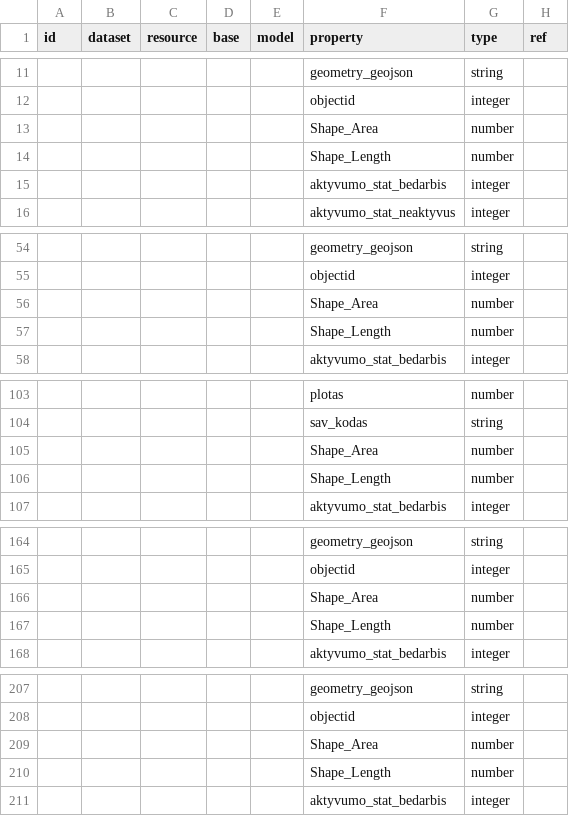
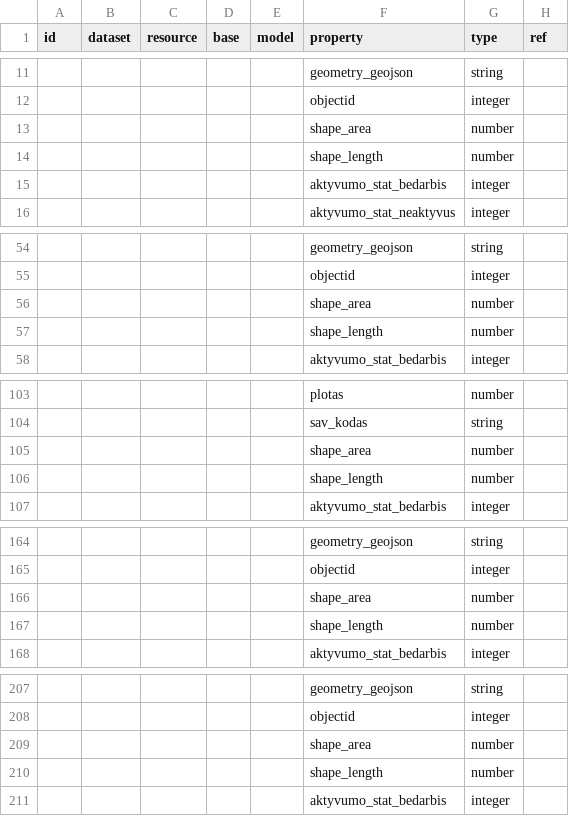
Before and after one commit to atviriduomenys/manifest, a CSV file: datasets/gov/lki/2011_gyventoju_surasymas.csv, drawn as a sheet; only a part is shown, gaps mark what is left out; the diff names each change by its address in the sheet, - before the commit and + after, or states it on an @@ line.

```diff
--- a/datasets/gov/lki/2011_gyventoju_surasymas.csv
+++ b/datasets/gov/lki/2011_gyventoju_surasymas.csv
-F13 (property): Shape_Area
+F13 (property): shape_area
-F14 (property): Shape_Length
+F14 (property): shape_length
-F56 (property): Shape_Area
+F56 (property): shape_area
-F57 (property): Shape_Length
+F57 (property): shape_length
-F105 (property): Shape_Area
+F105 (property): shape_area
-F106 (property): Shape_Length
+F106 (property): shape_length
-F166 (property): Shape_Area
+F166 (property): shape_area
-F167 (property): Shape_Length
+F167 (property): shape_length
-F209 (property): Shape_Area
+F209 (property): shape_area
-F210 (property): Shape_Length
+F210 (property): shape_length
```
